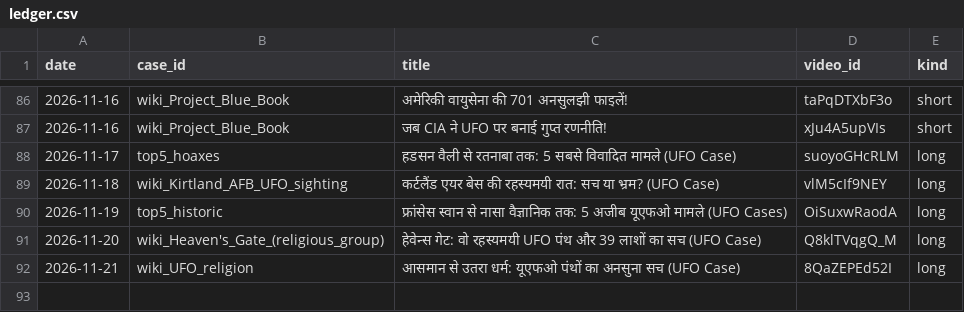
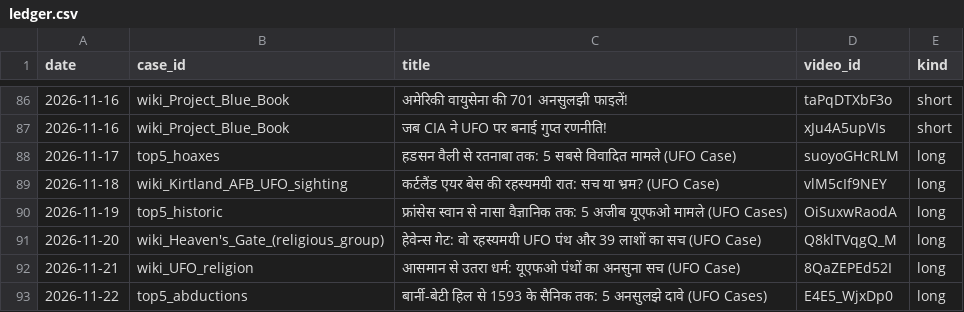
Before and after one commit to sainisourabh1-oss/ufo-channel, a CSV file: used/ledger.csv, drawn as a sheet; only a part is shown, gaps mark what is left out.

```diff
--- a/used/ledger.csv
+++ b/used/ledger.csv
@@ -92 +92,2 @@ date,case_id,title,video_id,kind
 2026-11-21,wiki_UFO_religion,आसमान से उतरा धर्म: यूएफओ पंथों का अनसुना सच (UFO Case),8QaZEPEd52I,long
+2026-11-22,top5_abductions,बार्नी-बेटी हिल से 1593 के सैनिक तक: 5 अनसुलझे दावे (UFO Cases),E4E5_WjxDp0,long
```
Also changed, not shown: 4 other files.
